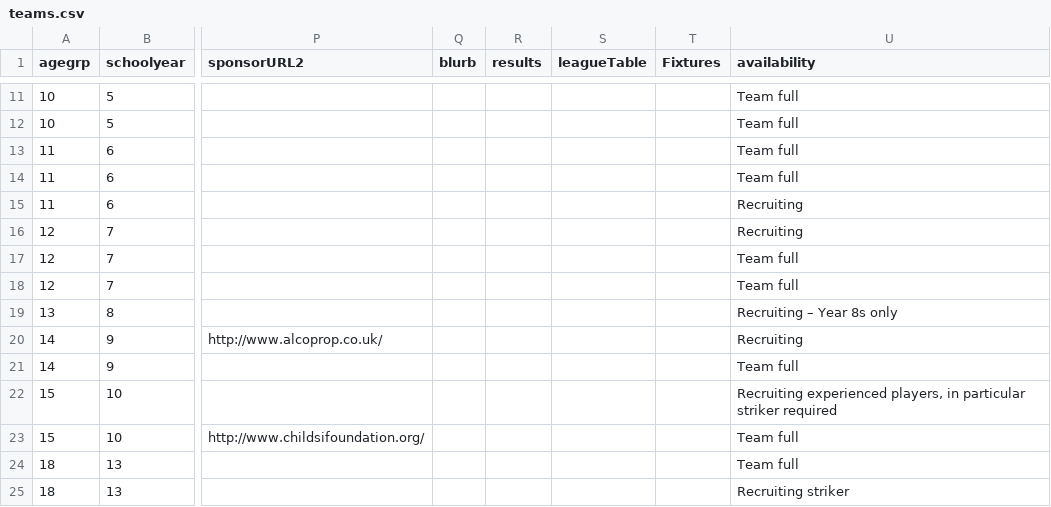
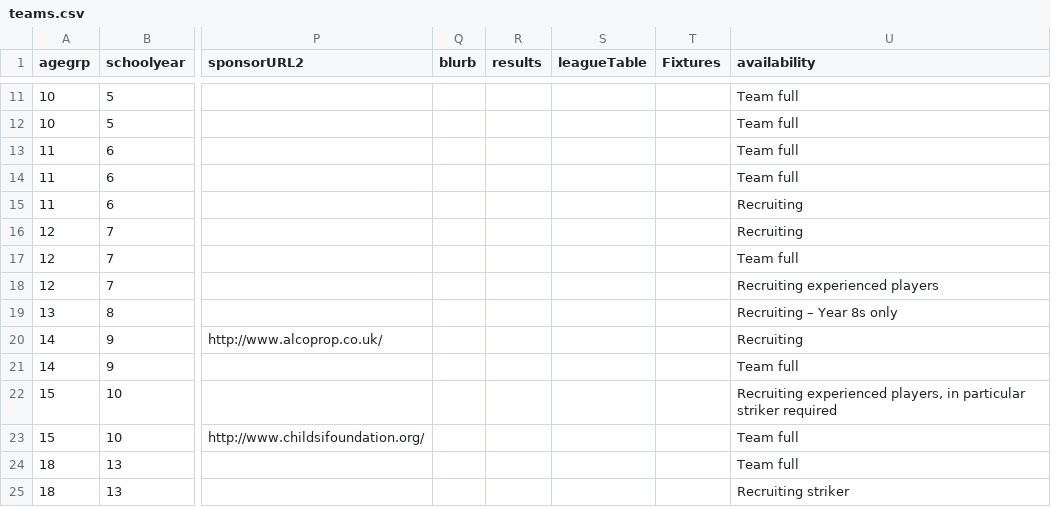
Before and after one commit to BYFC/BYFC.github.io, a CSV file: _data/teams.csv, drawn as a sheet; only a part is shown, gaps mark what is left out; the diff names each change by its address in the sheet, - before the commit and + after, or states it on an @@ line.

Commit message:
Updated team availability

```diff
--- a/_data/teams.csv
+++ b/_data/teams.csv
-U18 (availability): Team full
+U18 (availability): Recruiting experienced players
```
